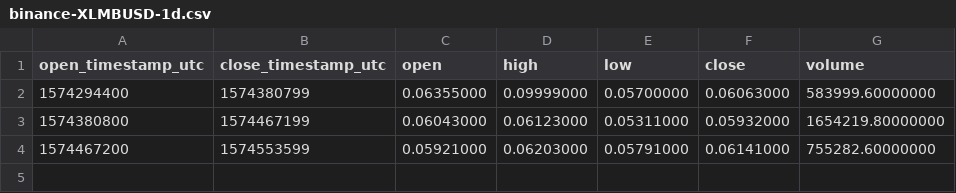
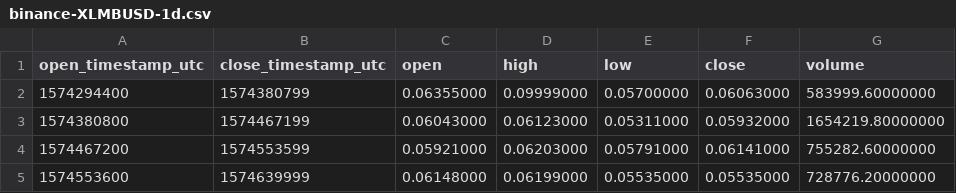
Before and after one commit to cryptobigbro/binance-XLMBUSD, a CSV file: binance-XLMBUSD-1d.csv, drawn as a sheet; the diff names each change by its address in the sheet, - before the commit and + after, or states it on an @@ line.

```diff
--- a/binance-XLMBUSD-1d.csv
+++ b/binance-XLMBUSD-1d.csv
+row 5: 1574553600 | 1574639999 | 0.06148000 | 0.06199000 | 0.05535000 | 0.05535000 | 728776.20000000
```
Also changed, not shown: binance-XLMBUSD-1h.csv, 1 other file.
